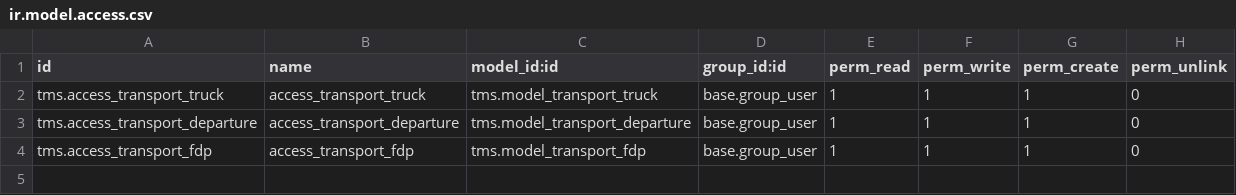
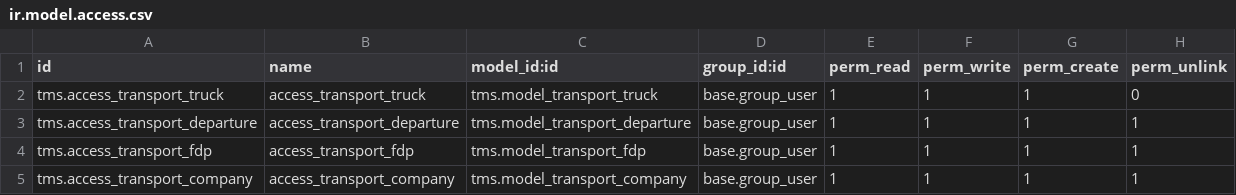
Before and after one commit to OUSSAMA-EZZIOURI/tms, a CSV file: security/ir.model.access.csv, drawn as a sheet.

```diff
--- a/security/ir.model.access.csv
+++ b/security/ir.model.access.csv
@@ -2,3 +2,4 @@ id,name,model_id:id,group_id:id,perm_read,perm_write,perm_create,perm_unlink
 tms.access_transport_truck,access_transport_truck,tms.model_transport_truck,base.group_user,1,1,1,0
-tms.access_transport_departure,access_transport_departure,tms.model_transport_departure,base.group_user,1,1,1,0
-tms.access_transport_fdp,access_transport_fdp,tms.model_transport_fdp,base.group_user,1,1,1,0
+tms.access_transport_departure,access_transport_departure,tms.model_transport_departure,base.group_user,1,1,1,1
+tms.access_transport_fdp,access_transport_fdp,tms.model_transport_fdp,base.group_user,1,1,1,1
+tms.access_transport_company,access_transport_company,tms.model_transport_company,base.group_user,1,1,1,1
```
Also changed, not shown: 10 other files.
